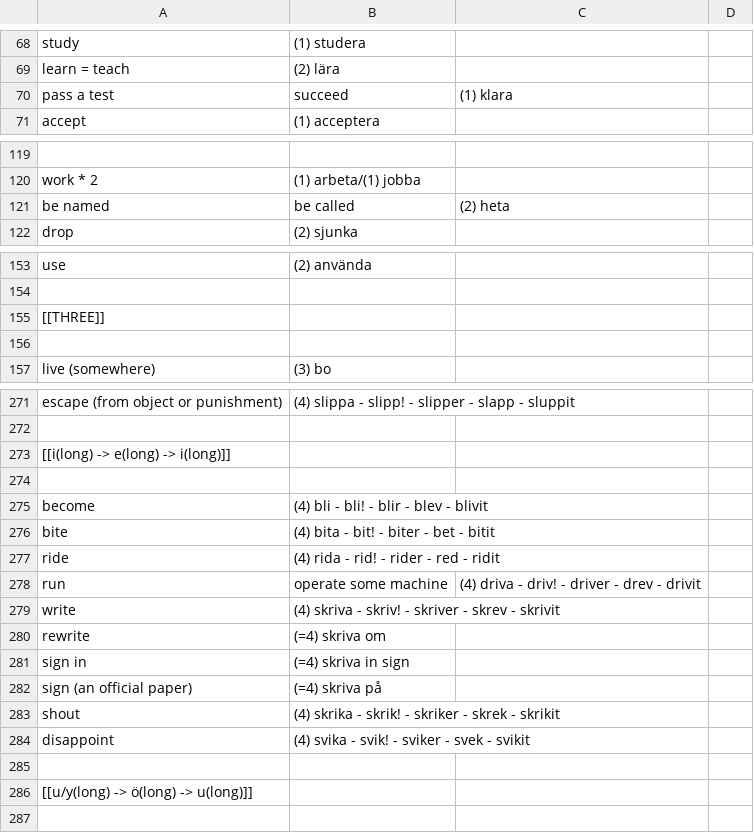
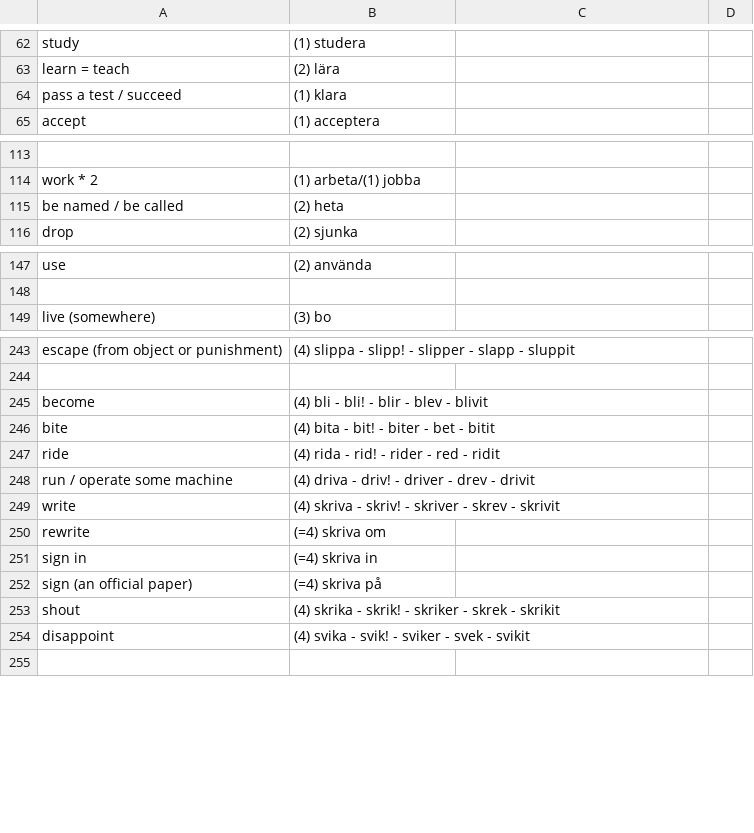
Before and after one commit to gurunars/languages, a CSV file: verbs.csv, drawn as a sheet; only a part is shown, gaps mark what is left out; removed rows and columns are numbered as before the commit, all else as after; the diff covers the shown part only; the diff names each change by its address in the sheet, - before the commit and + after, or states it on an @@ line.

```diff
--- a/verbs.csv
+++ b/verbs.csv
-row 70: pass a test | succeed | (1) klara
+row 64: pass a test / succeed | (1) klara
-row 121: be named | be called | (2) heta
+row 115: be named / be called | (2) heta
-row 155: [[THREE]]
-row 156: (empty)
-row 273: [[i(long) -> e(long) -> i(long)]]
-row 274: (empty)
-row 278: run | operate some machine | (4) driva - driv! - driver - drev - drivit
+row 248: run / operate some machine | (4) driva - driv! - driver - drev - drivit
-B251: (=4) skriva in sign
+B251: (=4) skriva in
-row 285: (empty)
-row 286: [[u/y(long) -> ö(long) -> u(long)]]
```
Also changed, not shown: 26 removed rows and 1 edited cell elsewhere in this file, adjectives.csv, critical.csv, 7 other files.
